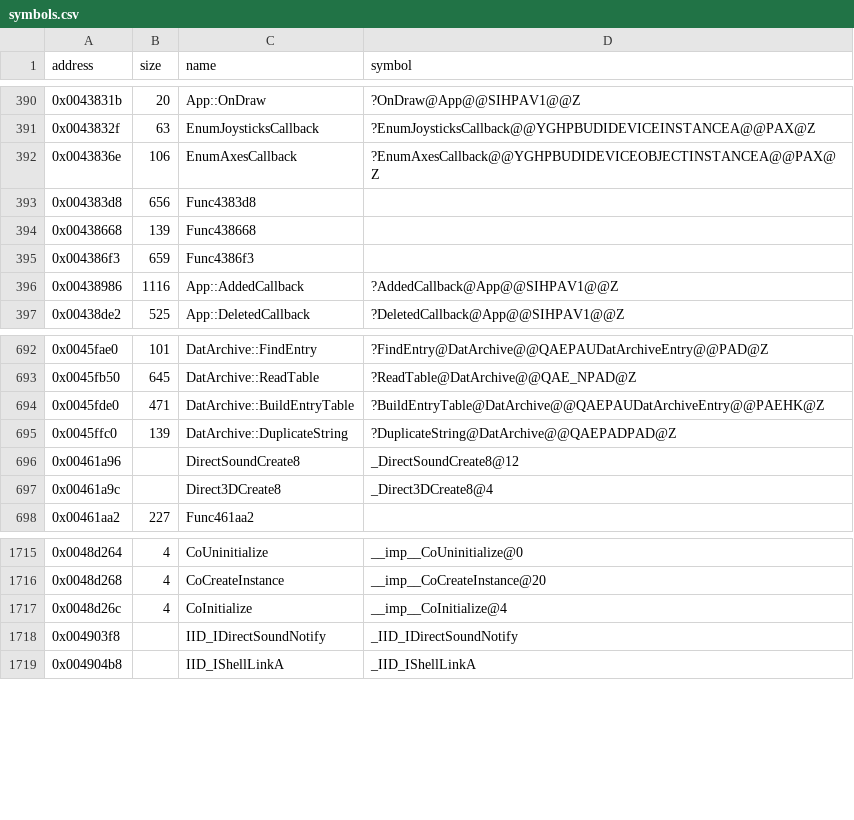
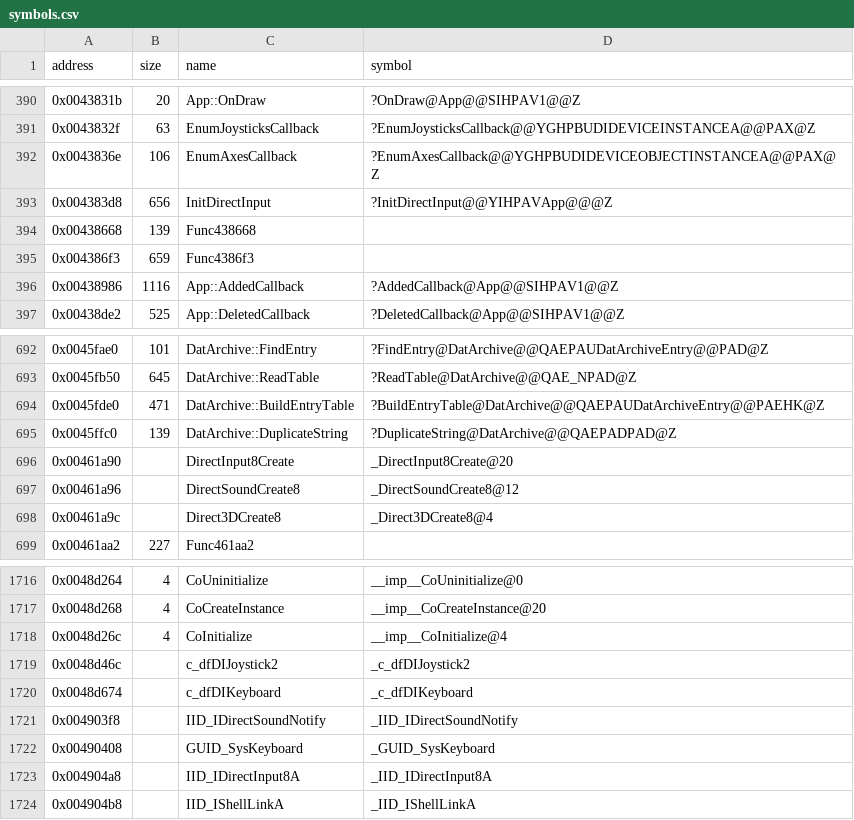
Before and after one commit to Cirno-Labs/th07, a CSV file: config/symbols.csv, drawn as a sheet; only a part is shown, gaps mark what is left out.

Commit message:
Decompile InitDirectInput (0x4383d8)
Ported from th06. The joystick is now opened non-exclusive and in the
background, and the log lines end in \r\n. Declares App's joystickCaps
(+0x18).

Names DirectInput8Create (0x461a90), IID_IDirectInput8A (0x4904a8),
GUID_SysKeyboard (0x490408), c_dfDIKeyboard (0x48d674) and
c_dfDIJoystick2 (0x48d46c).

```diff
--- a/config/symbols.csv
+++ b/config/symbols.csv
@@ -392,3 +392,3 @@ address,size,name,symbol
 0x0043836e,106,EnumAxesCallback,?EnumAxesCallback@@YGHPBUDIDEVICEOBJECTINSTANCEA@@PAX@Z
-0x004383d8,656,Func4383d8,
+0x004383d8,656,InitDirectInput,?InitDirectInput@@YIHPAVApp@@@Z
 0x00438668,139,Func438668,
@@ -695,2 +695,3 @@ address,size,name,symbol
 0x0045ffc0,139,DatArchive::DuplicateString,?DuplicateString@DatArchive@@QAEPADPAD@Z
+0x00461a90,,DirectInput8Create,_DirectInput8Create@20
 0x00461a96,,DirectSoundCreate8,_DirectSoundCreate8@12
@@ -1717,3 +1718,7 @@ address,size,name,symbol
 0x0048d26c,4,CoInitialize,__imp__CoInitialize@4
+0x0048d46c,,c_dfDIJoystick2,_c_dfDIJoystick2
+0x0048d674,,c_dfDIKeyboard,_c_dfDIKeyboard
 0x004903f8,,IID_IDirectSoundNotify,_IID_IDirectSoundNotify
+0x00490408,,GUID_SysKeyboard,_GUID_SysKeyboard
+0x004904a8,,IID_IDirectInput8A,_IID_IDirectInput8A
 0x004904b8,,IID_IShellLinkA,_IID_IShellLinkA
```
Also changed, not shown: 3 other files.
